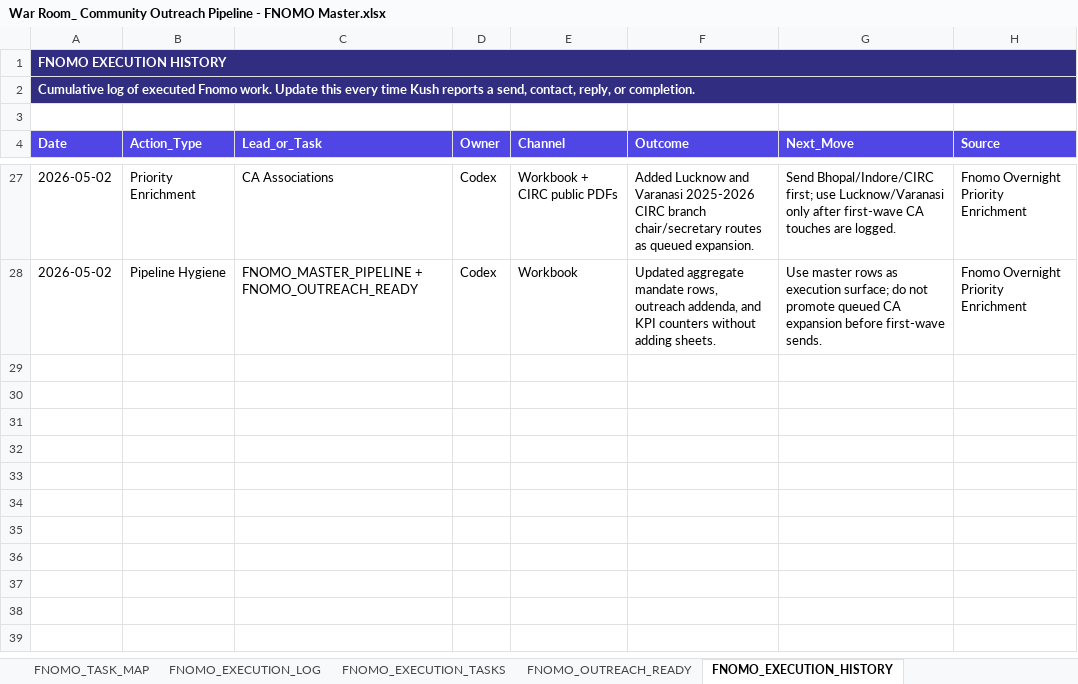
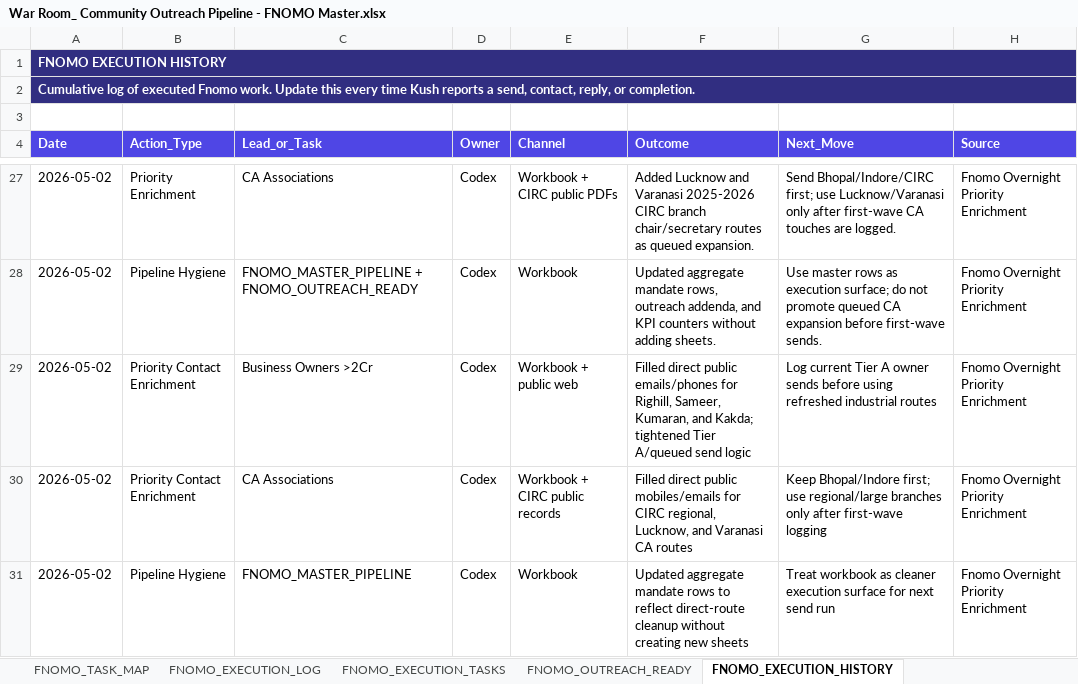
Before and after one commit to Kushtrvedi/fnomo-strategic-brief, an Excel workbook: EXCEL/War Room_ Community Outreach Pipeline - FNOMO Master.xlsx, sheet FNOMO_EXECUTION_HISTORY, drawn as a sheet; only a part is shown, gaps mark what is left out; values as stored, in another font and other column widths than the file's, no borders; the diff names each change by its address in the sheet, - before the commit and + after, or states it on an @@ line.

Commit message:
feat: redesign fnomo crm dashboard

```diff
--- a/EXCEL/War Room_ Community Outreach Pipeline - FNOMO Master.xlsx (sheet FNOMO_EXECUTION_HISTORY)
+++ b/EXCEL/War Room_ Community Outreach Pipeline - FNOMO Master.xlsx (sheet FNOMO_EXECUTION_HISTORY)
+row 29: 2026-05-02 | Priority Contact Enrichment | Business Owners >2Cr | Codex | Workbook + public web | Filled direct public emails/phones for Righill, Sameer, Kumaran, and Kakda; tightened Tier A/queued send logic | Log current Tier A owner sends before using refreshed industrial routes | Fnomo Overnight Priority Enrichment
+row 30: 2026-05-02 | Priority Contact Enrichment | CA Associations | Codex | Workbook + CIRC public records | Filled direct public mobiles/emails for CIRC regional, Lucknow, and Varanasi CA routes | Keep Bhopal/Indore first; use regional/large branches only after first-wave logging | Fnomo Overnight Priority Enrichment
+row 31: 2026-05-02 | Pipeline Hygiene | FNOMO_MASTER_PIPELINE | Codex | Workbook | Updated aggregate mandate rows to reflect direct-route cleanup without creating new sheets | Treat workbook as cleaner execution surface for next send run | Fnomo Overnight Priority Enrichment
```
Also changed, not shown: sheet Dashboard, sheet FNOMO_MASTER_PIPELINE, sheet FNOMO_OUTREACH_READY, charts or pictures.
